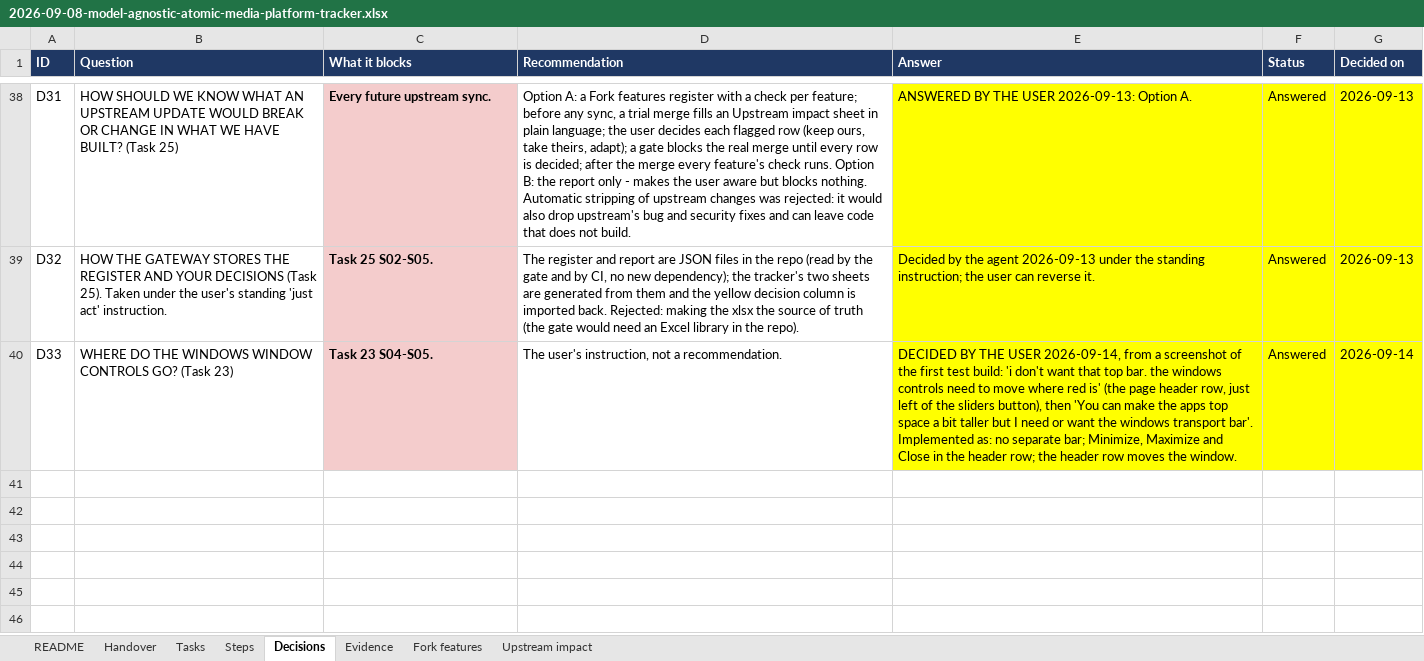
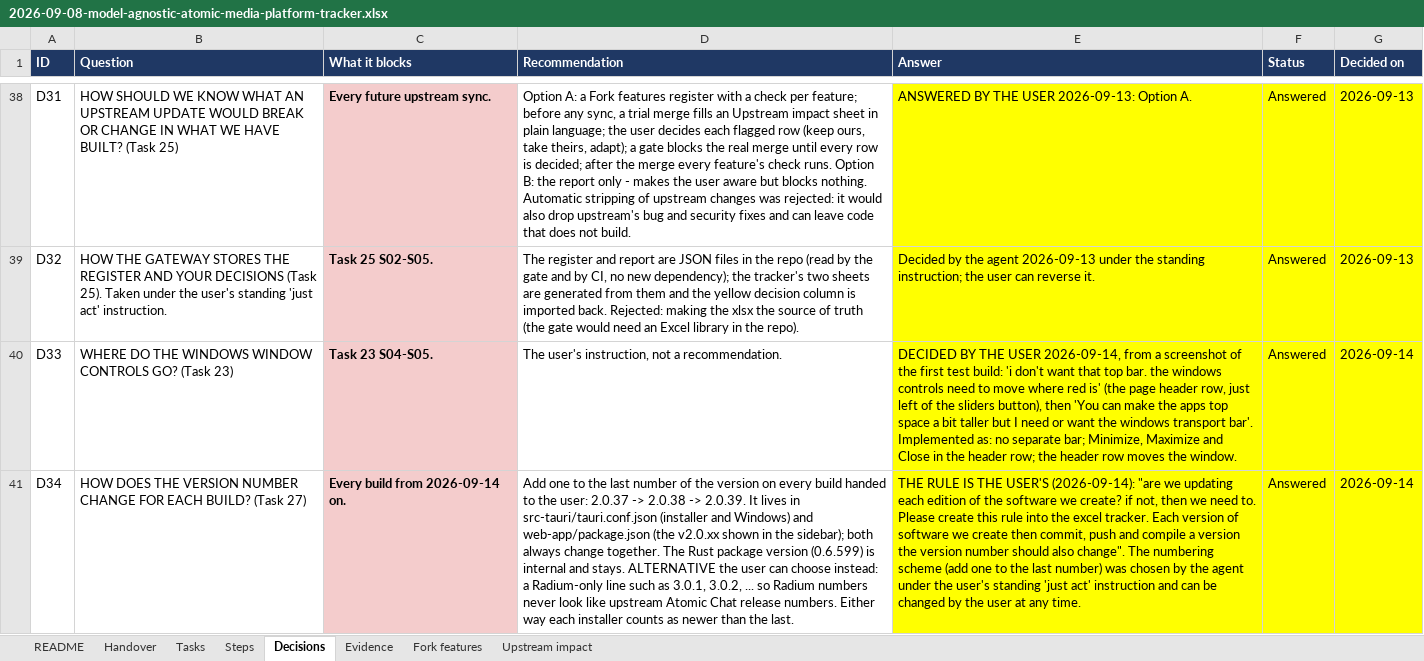
Before and after one commit to AtomicBot-ai/Atomic-Chat, an Excel workbook: docs/superpowers/plans/2026-09-08-model-agnostic-atomic-media-platform-tracker.xlsx, sheet Decisions, drawn as a sheet; only a part is shown, gaps mark what is left out; values as stored, in another font and other column widths than the file's, no borders; the diff names each change by its address in the sheet, - before the commit and + after, or states it on an @@ line.

```diff
--- a/docs/superpowers/plans/2026-09-08-model-agnostic-atomic-media-platform-tracker.xlsx (sheet Decisions)
+++ b/docs/superpowers/plans/2026-09-08-model-agnostic-atomic-media-platform-tracker.xlsx (sheet Decisions)
+row 41: D34 | HOW DOES THE VERSION NUMBER CHANGE FOR EACH BUILD? (Task 27) | Every build from 2026-09-14 on. | Add one to the last number of the version on every build handed to the user: 2.0.37 -> 2.0.38 -> 2.0.39. It lives in src-tauri/tauri.conf.json (installer and Windows) and web-app/package.json (the v2.0.xx shown in the sidebar); both always change together. The Rust package version (0.6.599) is internal and stays. ALTERNATIVE the user can choose instead: a Radium-only line such as 3.0.1, 3.0.2, ... so Radium numbers never look like upstream Atomic Chat release numbers. Either way each installer counts as newer than the last. | THE RULE IS THE USER'S (2026-09-14): "are we updating each edition of the software we create? if not, then we need to. Please create this rule into the excel tracker. Each version of software we create then commit, push and compile a version the version number should also change". The numbering scheme (add one to the last number) was chosen by the agent under the user's standing 'just act' instruction and can be changed by the user at any time. | Answered | 2026-09-14
```
Also changed, not shown: sheet Steps, sheet Tasks, sheet Handover.
